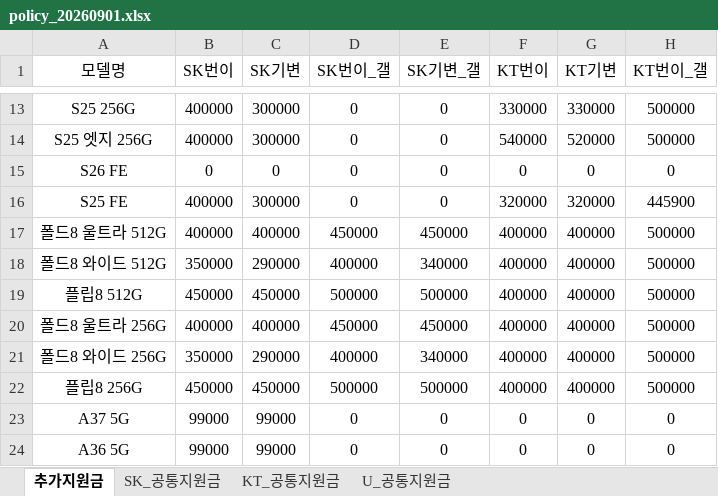
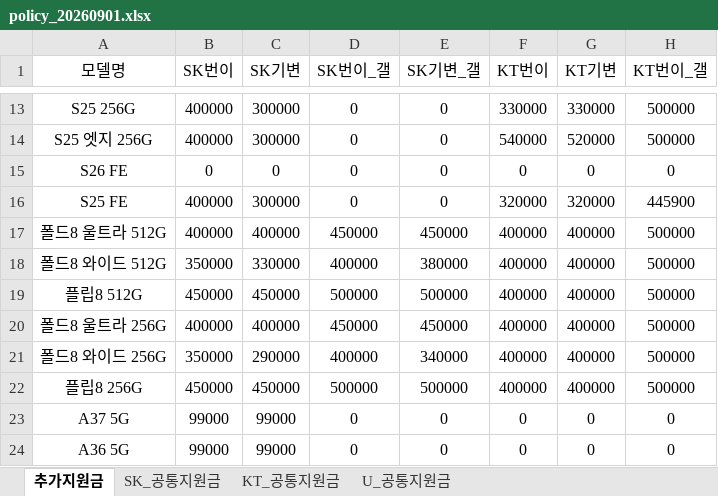
Before and after one commit to EomTaeWoong/-, an Excel workbook: policy_20260901.xlsx, sheet 추가지원금, drawn as a sheet; only a part is shown, gaps mark what is left out; values as stored, in another font and other column widths than the file's, no borders; the diff names each change by its address in the sheet, - before the commit and + after, or states it on an @@ line.

Commit message:
Add files via upload

```diff
--- a/policy_20260901.xlsx (sheet 추가지원금)
+++ b/policy_20260901.xlsx (sheet 추가지원금)
-C18 (SK기변): 290000
+C18 (SK기변): 330000
-E18 (SK기변_갤): 340000
+E18 (SK기변_갤): 380000
```
